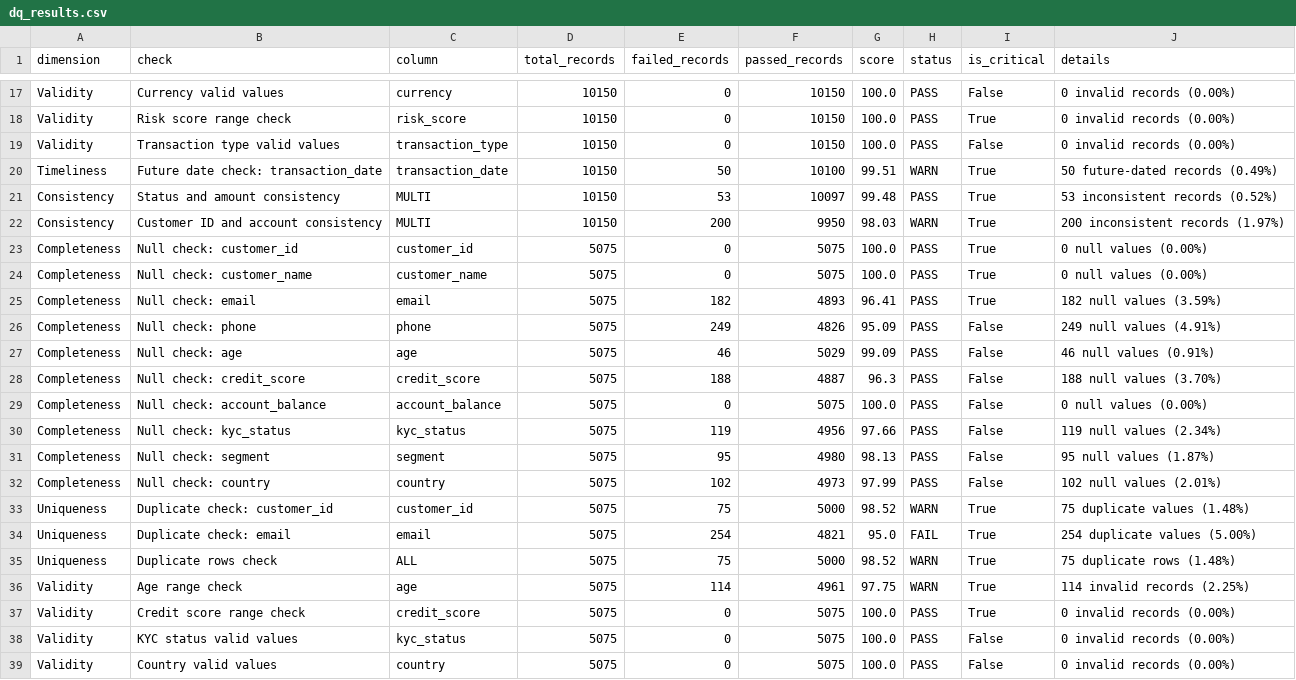
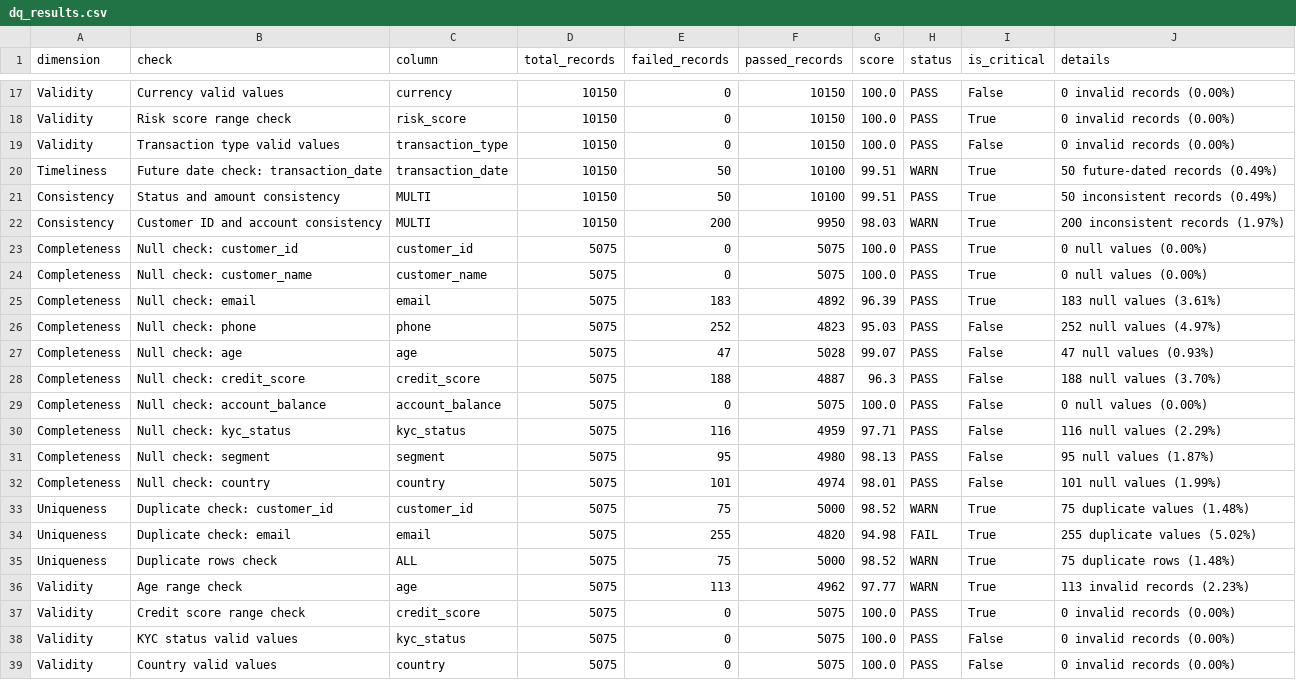
Before and after one commit to rekhanjali310/databricks-data-quality-framework, a CSV file: dq_results.csv, drawn as a sheet; only a part is shown, gaps mark what is left out; the diff covers the shown part only.

```diff
--- a/dq_results.csv
+++ b/dq_results.csv
@@ -20,3 +20,3 @@ Validity,Transaction type valid values,transaction_type,10150,0,10150,100.0,PASS
 Timeliness,Future date check: transaction_date,transaction_date,10150,50,10100,99.51,WARN,True,50 future-dated records (0.49%)
-Consistency,Status and amount consistency,MULTI,10150,53,10097,99.48,PASS,True,53 inconsistent records (0.52%)
+Consistency,Status and amount consistency,MULTI,10150,50,10100,99.51,PASS,True,50 inconsistent records (0.49%)
 Consistency,Customer ID and account consistency,MULTI,10150,200,9950,98.03,WARN,True,200 inconsistent records (1.97%)
@@ -24,14 +24,14 @@ Completeness,Null check: customer_id,customer_id,5075,0,5075,100.0,PASS,True,0 n
 Completeness,Null check: customer_name,customer_name,5075,0,5075,100.0,PASS,True,0 null values (0.00%)
-Completeness,Null check: email,email,5075,182,4893,96.41,PASS,True,182 null values (3.59%)
-Completeness,Null check: phone,phone,5075,249,4826,95.09,PASS,False,249 null values (4.91%)
-Completeness,Null check: age,age,5075,46,5029,99.09,PASS,False,46 null values (0.91%)
+Completeness,Null check: email,email,5075,183,4892,96.39,PASS,True,183 null values (3.61%)
+Completeness,Null check: phone,phone,5075,252,4823,95.03,PASS,False,252 null values (4.97%)
+Completeness,Null check: age,age,5075,47,5028,99.07,PASS,False,47 null values (0.93%)
 Completeness,Null check: credit_score,credit_score,5075,188,4887,96.3,PASS,False,188 null values (3.70%)
 Completeness,Null check: account_balance,account_balance,5075,0,5075,100.0,PASS,False,0 null values (0.00%)
-Completeness,Null check: kyc_status,kyc_status,5075,119,4956,97.66,PASS,False,119 null values (2.34%)
+Completeness,Null check: kyc_status,kyc_status,5075,116,4959,97.71,PASS,False,116 null values (2.29%)
 Completeness,Null check: segment,segment,5075,95,4980,98.13,PASS,False,95 null values (1.87%)
-Completeness,Null check: country,country,5075,102,4973,97.99,PASS,False,102 null values (2.01%)
+Completeness,Null check: country,country,5075,101,4974,98.01,PASS,False,101 null values (1.99%)
 Uniqueness,Duplicate check: customer_id,customer_id,5075,75,5000,98.52,WARN,True,75 duplicate values (1.48%)
-Uniqueness,Duplicate check: email,email,5075,254,4821,95.0,FAIL,True,254 duplicate values (5.00%)
+Uniqueness,Duplicate check: email,email,5075,255,4820,94.98,FAIL,True,255 duplicate values (5.02%)
 Uniqueness,Duplicate rows check,ALL,5075,75,5000,98.52,WARN,True,75 duplicate rows (1.48%)
-Validity,Age range check,age,5075,114,4961,97.75,WARN,True,114 invalid records (2.25%)
+Validity,Age range check,age,5075,113,4962,97.77,WARN,True,113 invalid records (2.23%)
 Validity,Credit score range check,credit_score,5075,0,5075,100.0,PASS,True,0 invalid records (0.00%)
```
Also changed, not shown: 32 edited cells elsewhere in this file, banking_transactions_data.csv, customer_master_data.csv, 2 other files.
